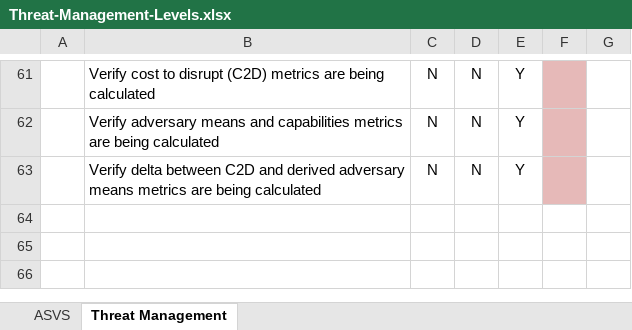
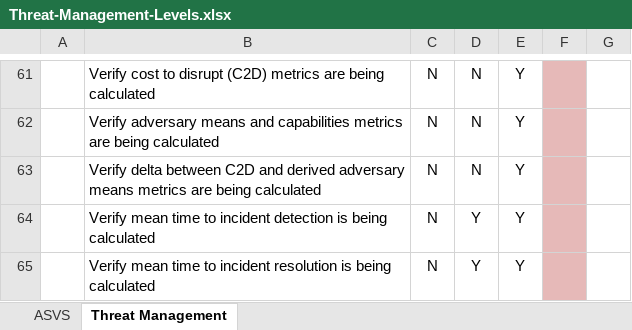
Before and after one commit to Brockway/ESA-Process-Maturity, an Excel workbook: Threat-Management-Levels.xlsx, sheet Threat Management, drawn as a sheet; only a part is shown, gaps mark what is left out; values as stored, in another font and other column widths than the file's, no borders; the diff names each change by its address in the sheet, - before the commit and + after, or states it on an @@ line.

```diff
--- a/Threat-Management-Levels.xlsx (sheet Threat Management)
+++ b/Threat-Management-Levels.xlsx (sheet Threat Management)
+row 64:  | Verify mean time to incident detection is being calculated | N | Y | Y
+row 65:  | Verify mean time to incident resolution is being calculated | N | Y | Y
```
Also changed, not shown: Vulnerability-Management-Levels.xlsx.
